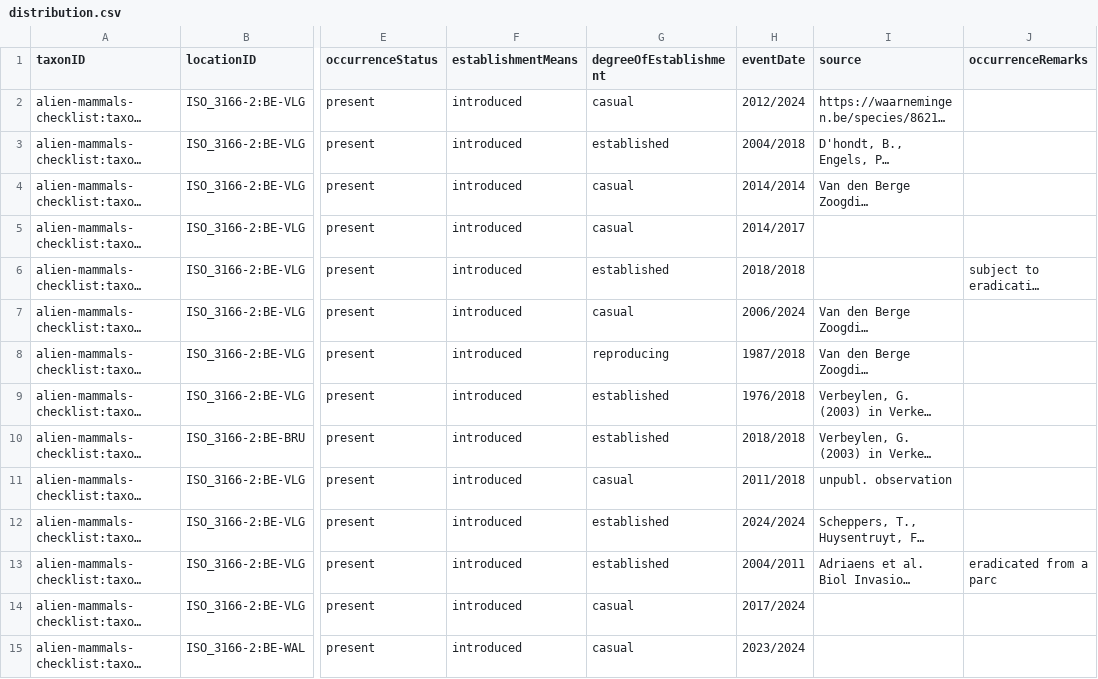
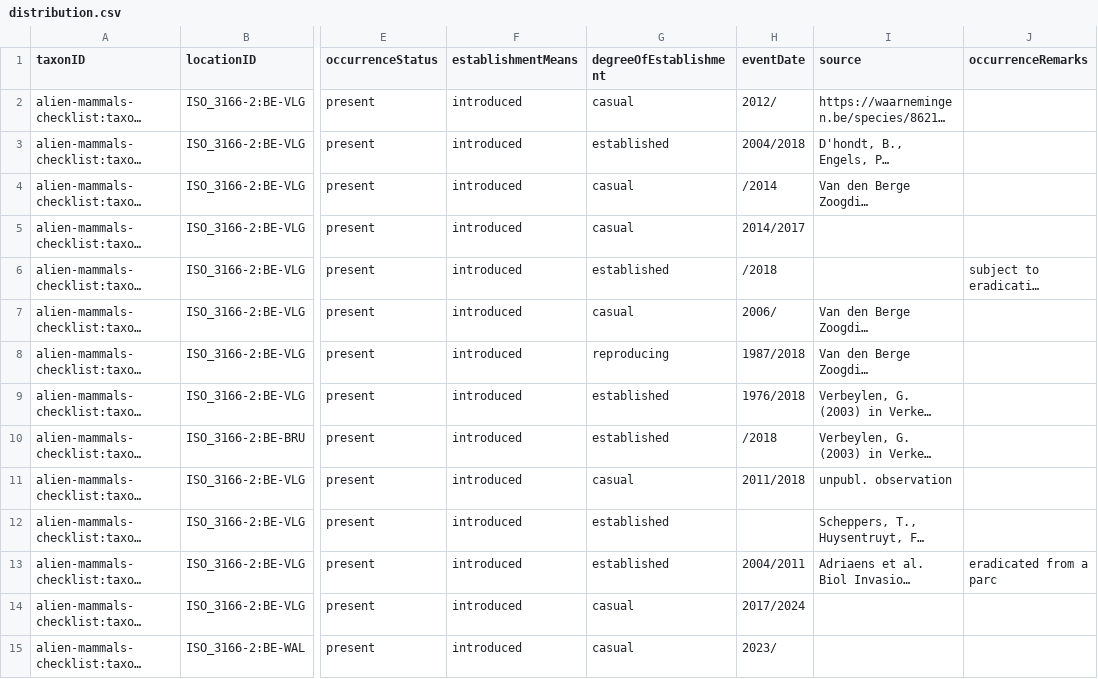
Before and after one commit to trias-project/alien-mammals-checklist, a CSV file: data/processed/distribution.csv, drawn as a sheet; only a part is shown, gaps mark what is left out; long unchanged cells end in …; the diff covers the shown part only; the diff names each change by its address in the sheet, - before the commit and + after, or states it on an @@ line.

Commit message:
apply new rules for `eventDate`, see #42

```diff
--- a/data/processed/distribution.csv
+++ b/data/processed/distribution.csv
-H2 (eventDate): 2012/2024
+H2 (eventDate): 2012/
-H4 (eventDate): 2014/2014
+H4 (eventDate): /2014
-H6 (eventDate): 2018/2018
+H6 (eventDate): /2018
-H7 (eventDate): 2006/2024
+H7 (eventDate): 2006/
-H10 (eventDate): 2018/2018
+H10 (eventDate): /2018
-H12 (eventDate): 2024/2024
+H12 (eventDate): (empty)
-H15 (eventDate): 2023/2024
+H15 (eventDate): 2023/
```
Also changed, not shown: 12 edited cells elsewhere in this file.
